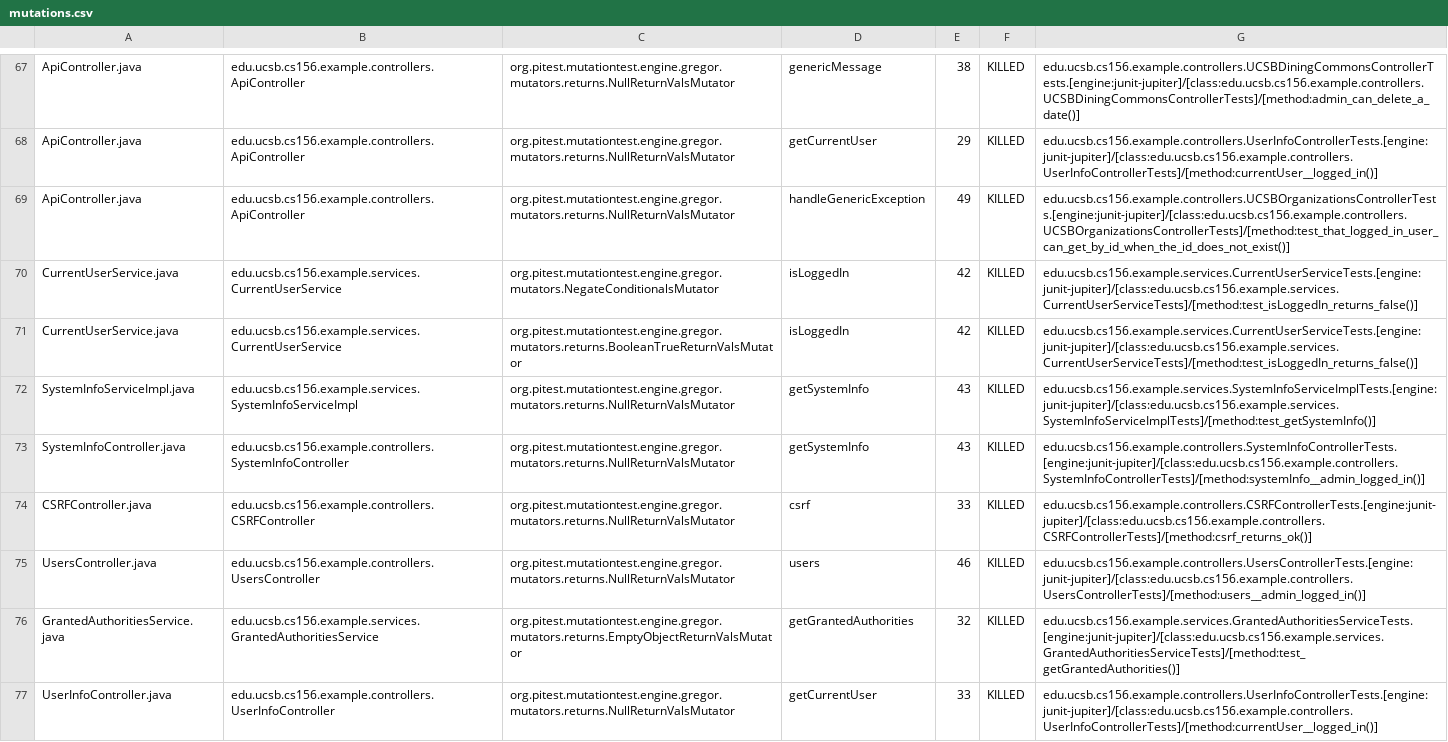
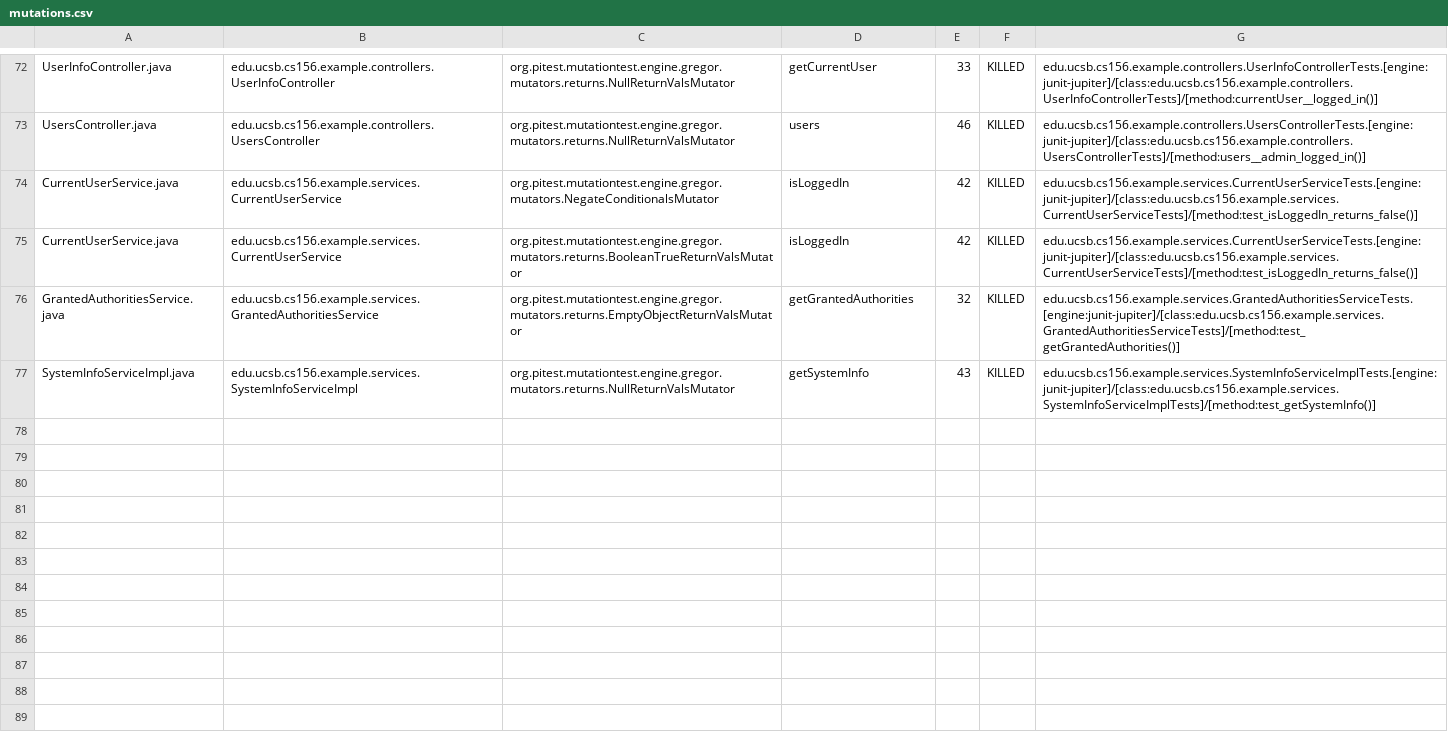
Before and after one commit to ucsb-cs156-s24/team03-s24-5pm-3, a CSV file: prs/64/pitest/mutations.csv, drawn as a sheet; only a part is shown, gaps mark what is left out; removed rows and columns are numbered as before the commit, all else as after; the diff covers the shown part only; the diff names each change by its address in the sheet, - before the commit and + after, or states it on an @@ line.

Commit message:
Deploying to gh-pages from @ ucsb-cs156-s24/team03-s24-5pm-3@499b1ed6218c2fbdfbf3035fdbd23a7a068d3e93 🚀

```diff
--- a/prs/64/pitest/mutations.csv
+++ b/prs/64/pitest/mutations.csv
-A72: ApiController.java
+A72: UserInfoController.java
-B72: edu.ucsb.cs156.example.controllers.ApiController
+B72: edu.ucsb.cs156.example.controllers.UserInfoController
-D72: genericMessage
+D72: getCurrentUser
-E72: 38
+E72: 33
-G72: edu.ucsb.cs156.example.controllers.UCSBDiningCommonsControllerTests.[engine:junit-jupiter]/[class:edu.ucsb.cs156.example.controllers.UCSBDiningCommonsControllerTests]/[method:admin_can_delete_a_date()]
+G72: edu.ucsb.cs156.example.controllers.UserInfoControllerTests.[engine:junit-jupiter]/[class:edu.ucsb.cs156.example.controllers.UserInfoControllerTests]/[method:currentUser__logged_in()]
@@ row 68 moved to row 2: ApiController.java @@
-A73: ApiController.java
+A73: UsersController.java
-B73: edu.ucsb.cs156.example.controllers.ApiController
+B73: edu.ucsb.cs156.example.controllers.UsersController
-D73: handleGenericException
+D73: users
-E73: 49
+E73: 46
-G73: edu.ucsb.cs156.example.controllers.UCSBOrganizationsControllerTests.[engine:junit-jupiter]/[class:edu.ucsb.cs156.example.controllers.UCSBOrganizationsControllerTests]/[method:test_that_logged_in_user_can_get_by_id_when_the_id_does_not_exist()]
+G73: edu.ucsb.cs156.example.controllers.UsersControllerTests.[engine:junit-jupiter]/[class:edu.ucsb.cs156.example.controllers.UsersControllerTests]/[method:users__admin_logged_in()]
@@ row 73 moved to row 18: SystemInfoController.java @@
@@ row 74 moved to row 4: CSRFController.java @@
-row 75: UsersController.java | edu.ucsb.cs156.example.controllers.UsersController | org.pitest.mutationtest.engine.gregor.mutators.returns.NullReturnValsMutator | users | 46 | KILLED | edu.ucsb.cs156.example.controllers.UsersControllerTests.[engine:junit-jupiter]/[class:edu.ucsb.cs156.example.controllers.UsersControllerTests]/[method:users__admin_logged_in()]
-row 77: UserInfoController.java | edu.ucsb.cs156.example.controllers.UserInfoController | org.pitest.mutationtest.engine.gregor.mutators.returns.NullReturnValsMutator | getCurrentUser | 33 | KILLED | edu.ucsb.cs156.example.controllers.UserInfoControllerTests.[engine:junit-jupiter]/[class:edu.ucsb.cs156.example.controllers.UserInfoControllerTests]/[method:currentUser__logged_in()]
```
Also changed, not shown: 2 added rows and 28 moved rows elsewhere in this file, 13 other files.
